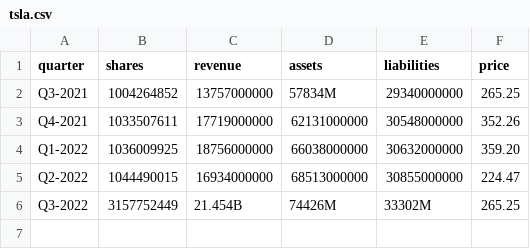
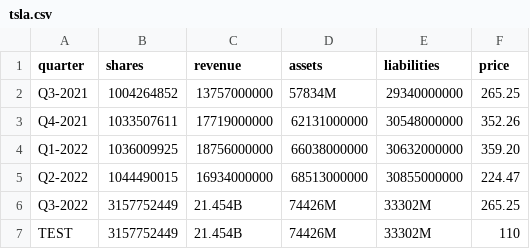
Before and after one commit to MummoSiili/osake, a CSV file: tsla.csv, drawn as a sheet; the diff names each change by its address in the sheet, - before the commit and + after, or states it on an @@ line.

Commit message:
Update tsla.csv

```diff
--- a/tsla.csv
+++ b/tsla.csv
+row 7: TEST | 3157752449 | 21.454B | 74426M | 33302M | 110
```
